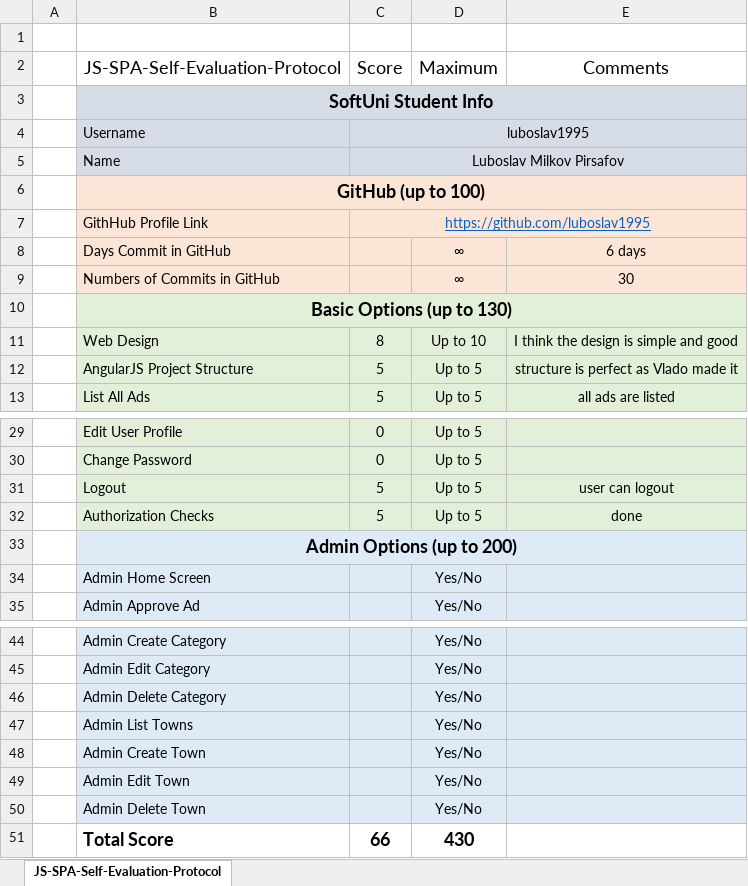
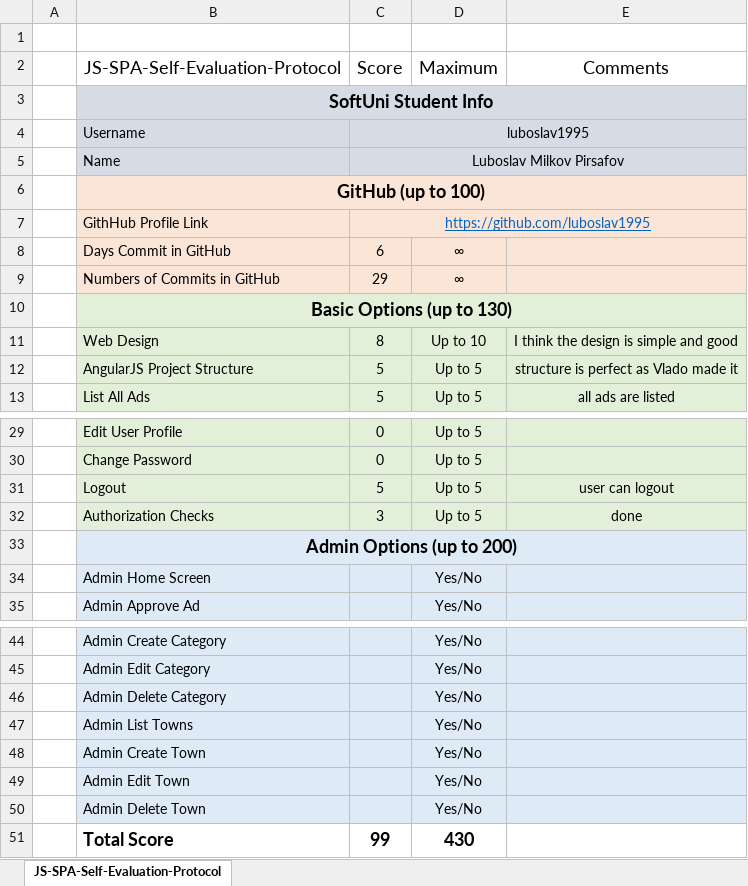
Before and after one commit to luboslav1995/AngularJs, an Excel workbook: JS-SPA-Self-Evaluation-Protocol.xlsx, sheet JS-SPA-Self-Evaluation-Protocol, drawn as a sheet; only a part is shown, gaps mark what is left out; values as stored, in another font and other column widths than the file's, no borders; the diff names each change by its address in the sheet, - before the commit and + after, or states it on an @@ line.

Commit message:
self evaluation done

```diff
--- a/JS-SPA-Self-Evaluation-Protocol.xlsx (sheet JS-SPA-Self-Evaluation-Protocol)
+++ b/JS-SPA-Self-Evaluation-Protocol.xlsx (sheet JS-SPA-Self-Evaluation-Protocol)
-C8 (Score): (empty)
+C8 (Score): 6
-E8 (Comments): 6 days
+E8 (Comments): (empty)
-C9 (Score): (empty)
+C9 (Score): 29
-E9 (Comments): 30
+E9 (Comments): (empty)
-C32 (Score): 5
+C32 (Score): 3
-C51 (Score): 66
+C51 (Score): 99
```
